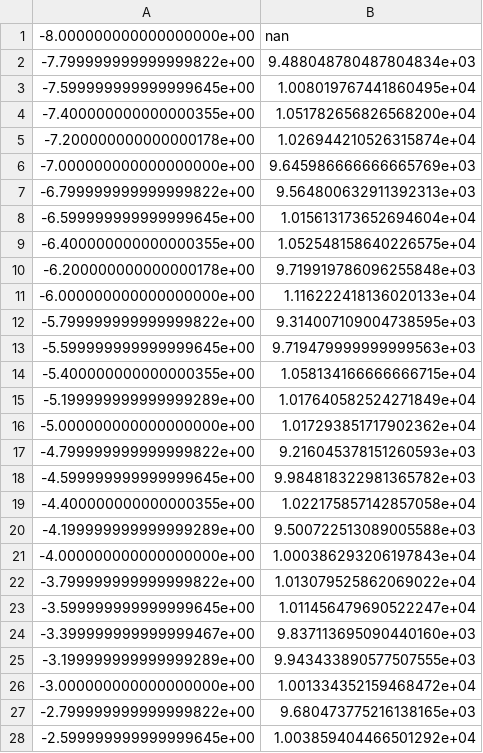
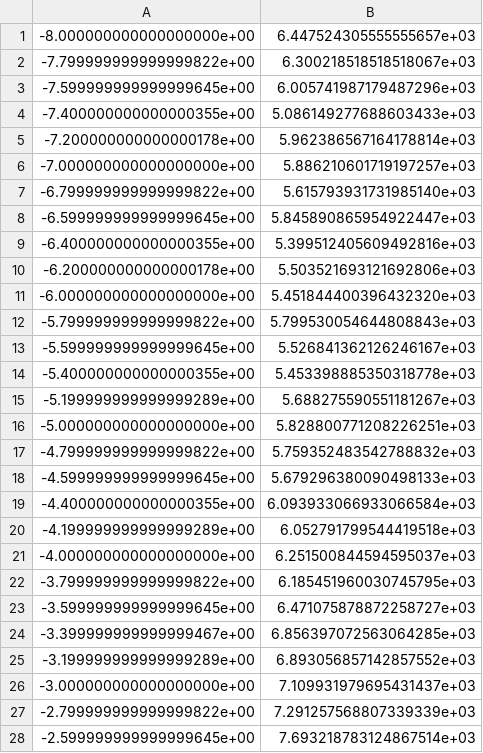
Before and after one commit to Rmend0908/Kresin_Lab_Simulation_Master_Template, a TSV file: z_6500_sizes.tsv, drawn as a sheet; only a part is shown; the diff covers the shown part only.

```diff
--- a/z_6500_sizes.tsv
+++ b/z_6500_sizes.tsv
@@ -1,28 +1,28 @@
--8.000000000000000000e+00	nan
--7.799999999999999822e+00	9.488048780487804834e+03
--7.599999999999999645e+00	1.008019767441860495e+04
--7.400000000000000355e+00	1.051782656826568200e+04
--7.200000000000000178e+00	1.026944210526315874e+04
--7.000000000000000000e+00	9.645986666666665769e+03
--6.799999999999999822e+00	9.564800632911392313e+03
--6.599999999999999645e+00	1.015613173652694604e+04
--6.400000000000000355e+00	1.052548158640226575e+04
--6.200000000000000178e+00	9.719919786096255848e+03
--6.000000000000000000e+00	1.116222418136020133e+04
--5.799999999999999822e+00	9.314007109004738595e+03
--5.599999999999999645e+00	9.719479999999999563e+03
--5.400000000000000355e+00	1.058134166666666715e+04
--5.199999999999999289e+00	1.017640582524271849e+04
--5.000000000000000000e+00	1.017293851717902362e+04
--4.799999999999999822e+00	9.216045378151260593e+03
--4.599999999999999645e+00	9.984818322981365782e+03
--4.400000000000000355e+00	1.022175857142857058e+04
--4.199999999999999289e+00	9.500722513089005588e+03
--4.000000000000000000e+00	1.000386293206197843e+04
--3.799999999999999822e+00	1.013079525862069022e+04
--3.599999999999999645e+00	1.011456479690522247e+04
--3.399999999999999467e+00	9.837113695090440160e+03
--3.199999999999999289e+00	9.943433890577507555e+03
--3.000000000000000000e+00	1.001334352159468472e+04
--2.799999999999999822e+00	9.680473775216138165e+03
--2.599999999999999645e+00	1.003859404466501292e+04
+-8.000000000000000000e+00	6.447524305555555657e+03
+-7.799999999999999822e+00	6.300218518518518067e+03
+-7.599999999999999645e+00	6.005741987179487296e+03
+-7.400000000000000355e+00	5.086149277688603433e+03
+-7.200000000000000178e+00	5.962386567164178814e+03
+-7.000000000000000000e+00	5.886210601719197257e+03
+-6.799999999999999822e+00	5.615793931731985140e+03
+-6.599999999999999645e+00	5.845890865954922447e+03
+-6.400000000000000355e+00	5.399512405609492816e+03
+-6.200000000000000178e+00	5.503521693121692806e+03
+-6.000000000000000000e+00	5.451844400396432320e+03
+-5.799999999999999822e+00	5.799530054644808843e+03
+-5.599999999999999645e+00	5.526841362126246167e+03
+-5.400000000000000355e+00	5.453398885350318778e+03
+-5.199999999999999289e+00	5.688275590551181267e+03
+-5.000000000000000000e+00	5.828800771208226251e+03
+-4.799999999999999822e+00	5.759352483542788832e+03
+-4.599999999999999645e+00	5.679296380090498133e+03
+-4.400000000000000355e+00	6.093933066933066584e+03
+-4.199999999999999289e+00	6.052791799544419518e+03
+-4.000000000000000000e+00	6.251500844594595037e+03
+-3.799999999999999822e+00	6.185451960030745795e+03
+-3.599999999999999645e+00	6.471075878872258727e+03
+-3.399999999999999467e+00	6.856397072563064285e+03
+-3.199999999999999289e+00	6.893056857142857552e+03
+-3.000000000000000000e+00	7.109931979695431437e+03
+-2.799999999999999822e+00	7.291257568807339339e+03
+-2.599999999999999645e+00	7.693218783124867514e+03
```
Also changed, not shown: 52 edited cells elsewhere in this file, z_6000_sizes.tsv, z_7000_sizes.tsv, 8 other files.
